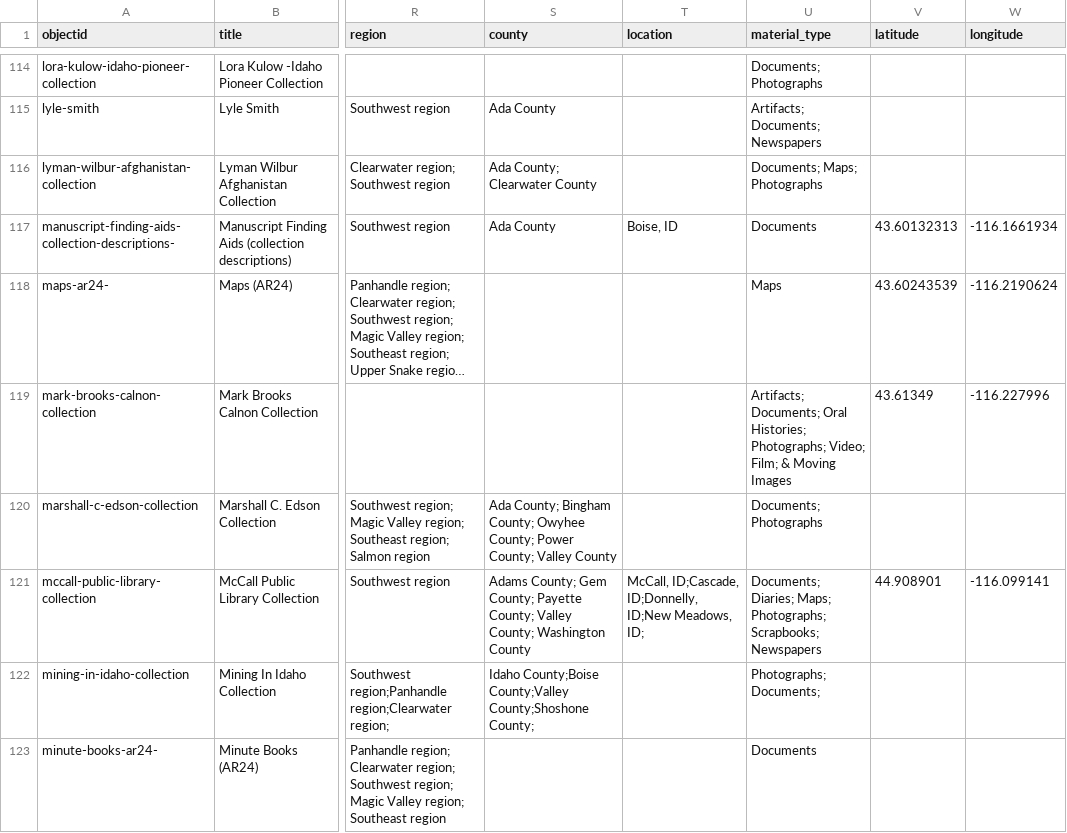
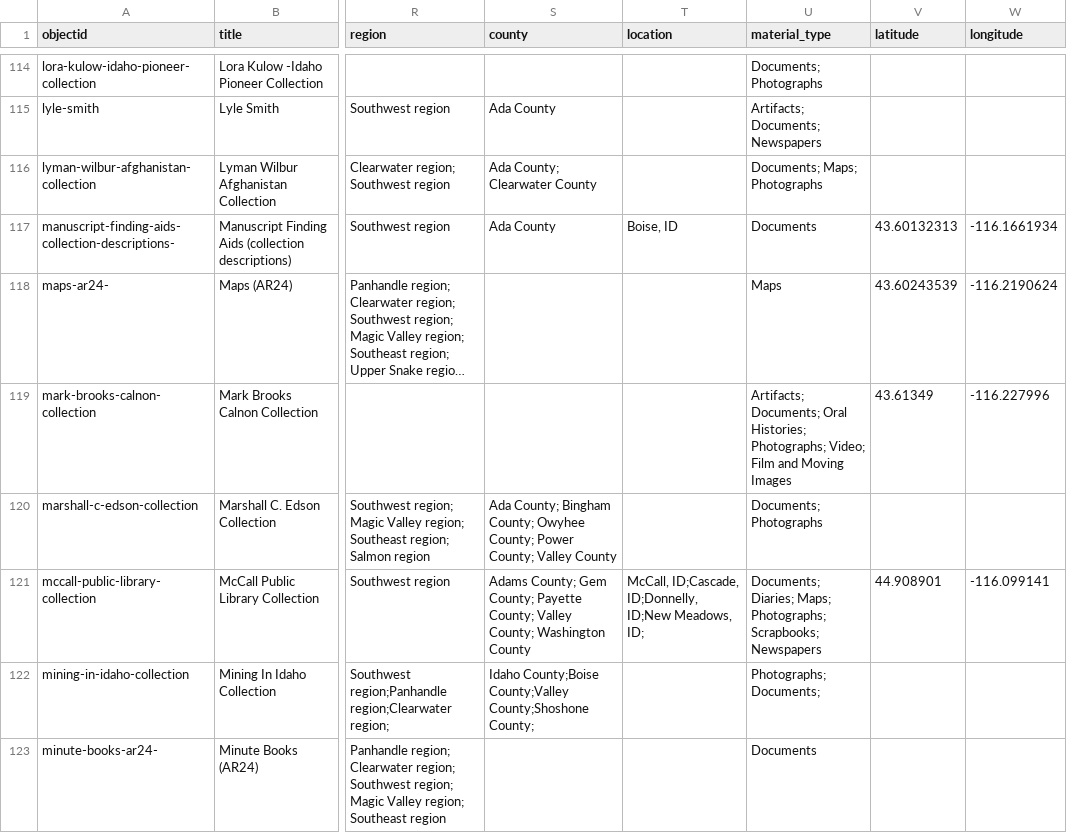
Before and after one commit to uidaholib/dloi-csv, a CSV file: _data/dloi.csv, drawn as a sheet; only a part is shown, gaps mark what is left out; long unchanged cells end in …; the diff covers the shown part only; the diff names each change by its address in the sheet, - before the commit and + after, or states it on an @@ line.

```diff
--- a/_data/dloi.csv
+++ b/_data/dloi.csv
-U119 (material_type): …Photographs; Video; Film; & Moving Images
+U119 (material_type): …Photographs; Video; Film and Moving Images
```
Also changed, not shown: 36 edited cells elsewhere in this file, 3 other files.
